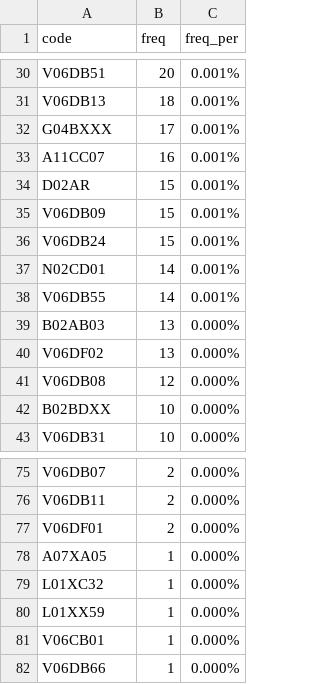
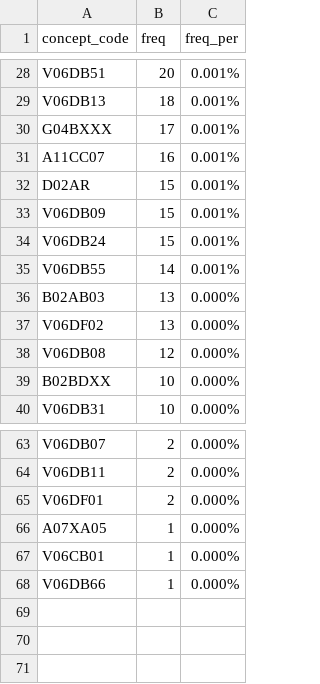
Before and after one commit to FINNGEN/mapping_finland, a CSV file: ATC/3_freq_of_source_codes/tays_not_in_atc.csv, drawn as a sheet; only a part is shown, gaps mark what is left out; the diff covers the shown part only.

```diff
--- a/ATC/3_freq_of_source_codes/tays_not_in_atc.csv
+++ b/ATC/3_freq_of_source_codes/tays_not_in_atc.csv
@@ -1 +1 @@
-code,freq,freq_per
+concept_code,freq,freq_per
@@ -36,3 +34,2 @@ V06DB09,15,0.001%
 V06DB24,15,0.001%
-N02CD01,14,0.001%
 V06DB55,14,0.001%
@@ -78,4 +66,2 @@ V06DF01,2,0.000%
 A07XA05,1,0.000%
-L01XC32,1,0.000%
-L01XX59,1,0.000%
 V06CB01,1,0.000%
```
Also changed, not shown: 11 removed rows elsewhere in this file, ATC/1_source_vocabulary/missing_atc_in_omop.csv, ATC/3_freq_of_source_codes/finngen_not_in_atc.csv, 19 other files.
